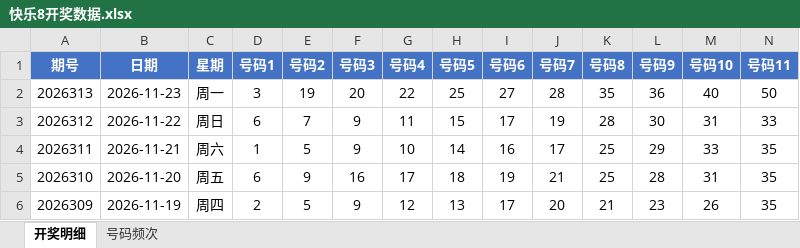
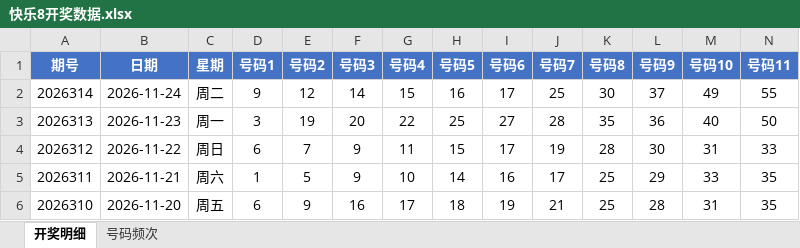
Before and after one commit to Ting-1127/kl8, an Excel workbook: 快乐8开奖数据.xlsx, sheet 开奖明细, drawn as a sheet; only a part is shown; the shorter side is filled out with more unchanged rows; values as stored, in another font and other column widths than the file's, no borders; rows hold the shown columns only; the diff names each change by its address in the sheet, - before the commit and + after, or states it on an @@ line.

```diff
--- a/快乐8开奖数据.xlsx (sheet 开奖明细)
+++ b/快乐8开奖数据.xlsx (sheet 开奖明细)
+row 2: 2026314 | 2026-11-24 | 周二 | 9 | 12 | 14 | 15 | 16 | 17 | 25 | 30 | 37 | 49 | 55
```
Also changed, not shown: sheet 号码频次, 1 other file.
